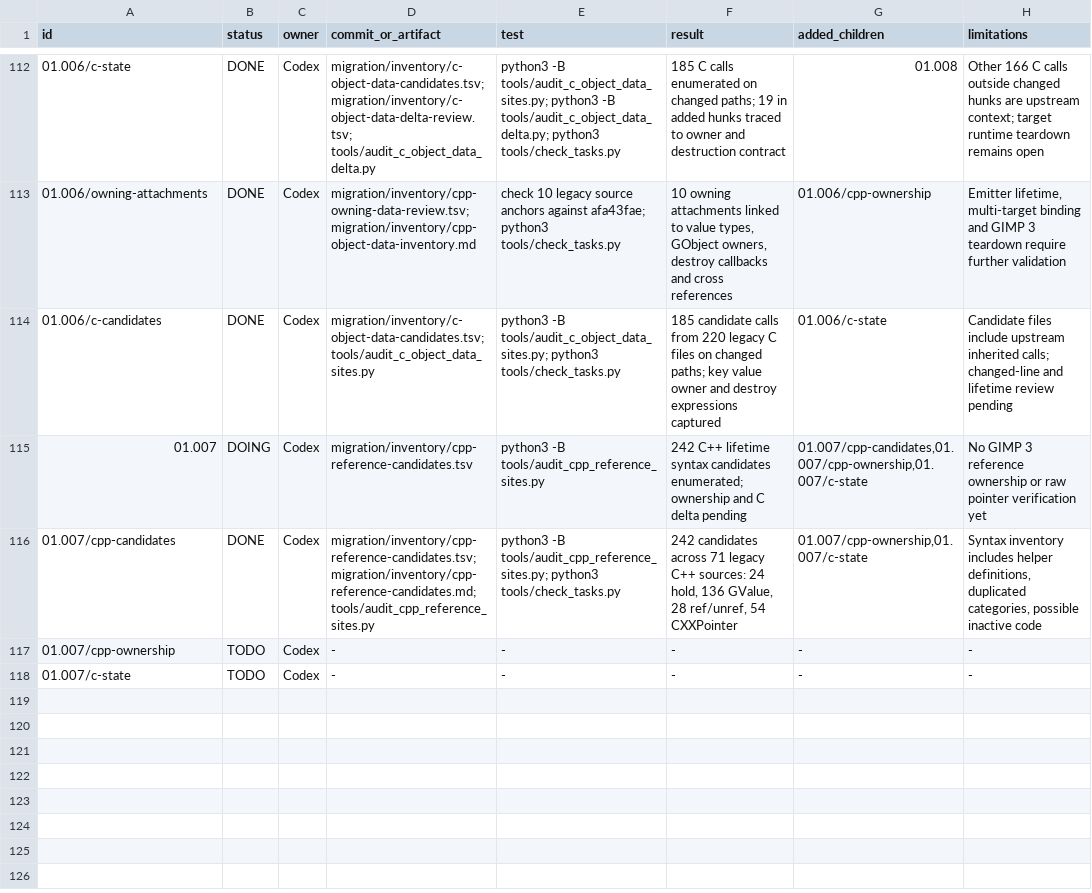
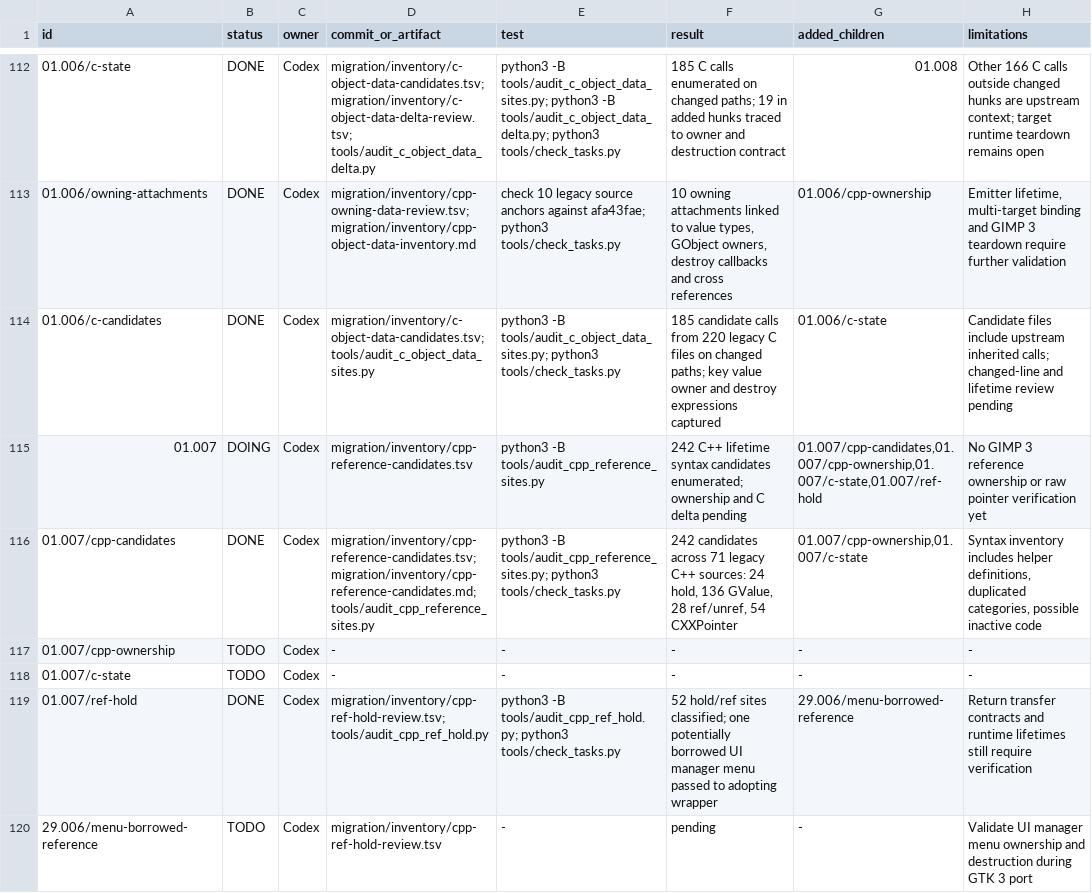
Before and after one commit to seagetch/gimp-painter, a TSV file: migration/progress.tsv, drawn as a sheet; only a part is shown, gaps mark what is left out.

Commit message:
Classify legacy hold and reference operations

```diff
--- a/migration/progress.tsv
+++ b/migration/progress.tsv
@@ -114,3 +114,3 @@ id	status	owner	commit_or_artifact	test	result	added_children	limitations
 01.006/c-candidates	DONE	Codex	migration/inventory/c-object-data-candidates.tsv; tools/audit_c_object_data_sites.py	python3 -B tools/audit_c_object_data_sites.py; python3 tools/check_tasks.py	185 candidate calls from 220 legacy C files on changed paths; key value owner and destroy expressions captured	01.006/c-state	Candidate files include upstream inherited calls; changed-line and lifetime review pending
-01.007	DOING	Codex	migration/inventory/cpp-reference-candidates.tsv	python3 -B tools/audit_cpp_reference_sites.py	242 C++ lifetime syntax candidates enumerated; ownership and C delta pending	01.007/cpp-candidates,01.007/cpp-ownership,01.007/c-state	No GIMP 3 reference ownership or raw pointer verification yet
+01.007	DOING	Codex	migration/inventory/cpp-reference-candidates.tsv	python3 -B tools/audit_cpp_reference_sites.py	242 C++ lifetime syntax candidates enumerated; ownership and C delta pending	01.007/cpp-candidates,01.007/cpp-ownership,01.007/c-state,01.007/ref-hold	No GIMP 3 reference ownership or raw pointer verification yet
 01.007/cpp-candidates	DONE	Codex	migration/inventory/cpp-reference-candidates.tsv; migration/inventory/cpp-reference-candidates.md; tools/audit_cpp_reference_sites.py	python3 -B tools/audit_cpp_reference_sites.py; python3 tools/check_tasks.py	242 candidates across 71 legacy C++ sources: 24 hold, 136 GValue, 28 ref/unref, 54 CXXPointer	01.007/cpp-ownership,01.007/c-state	Syntax inventory includes helper definitions, duplicated categories, possible inactive code
@@ -118 +118,3 @@ id	status	owner	commit_or_artifact	test	result	added_children	limitations
 01.007/c-state	TODO	Codex	-	-	-	-	-
+01.007/ref-hold	DONE	Codex	migration/inventory/cpp-ref-hold-review.tsv; tools/audit_cpp_ref_hold.py	python3 -B tools/audit_cpp_ref_hold.py; python3 tools/check_tasks.py	52 hold/ref sites classified; one potentially borrowed UI manager menu passed to adopting wrapper	29.006/menu-borrowed-reference	Return transfer contracts and runtime lifetimes still require verification
+29.006/menu-borrowed-reference	TODO	Codex	migration/inventory/cpp-ref-hold-review.tsv	-	pending	-	Validate UI manager menu ownership and destruction during GTK 3 port
```
Also changed, not shown: 4 other files.
